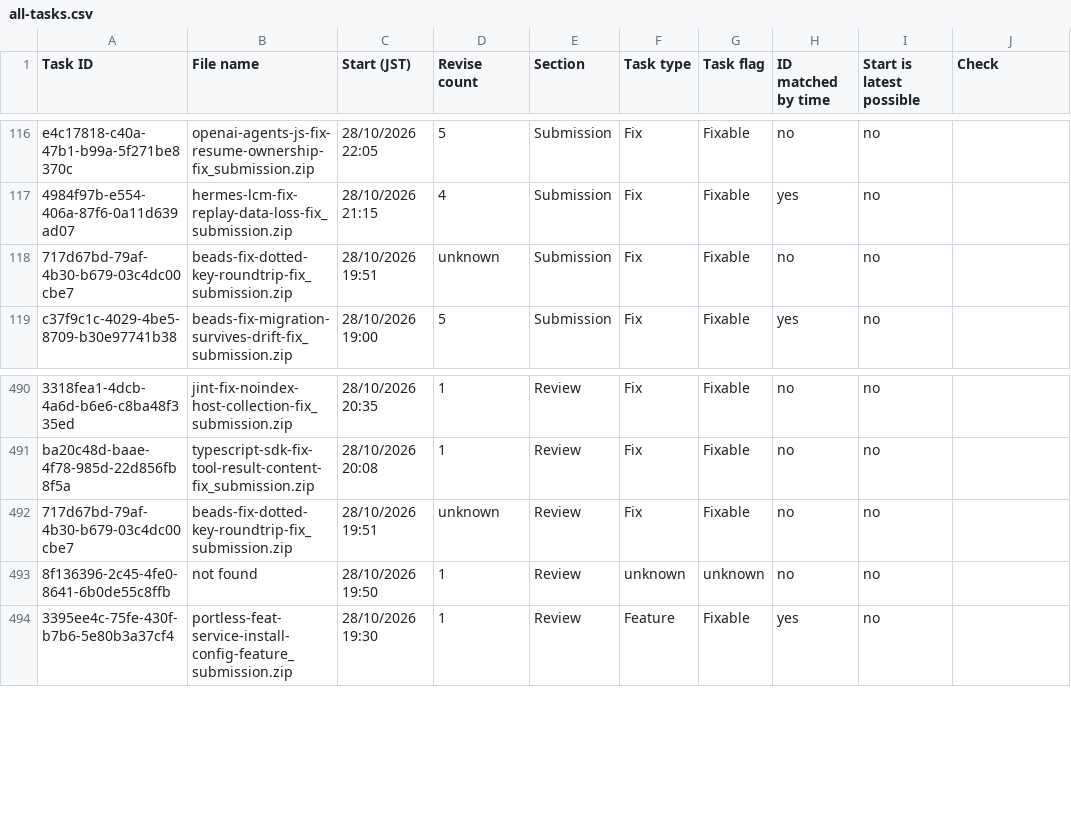
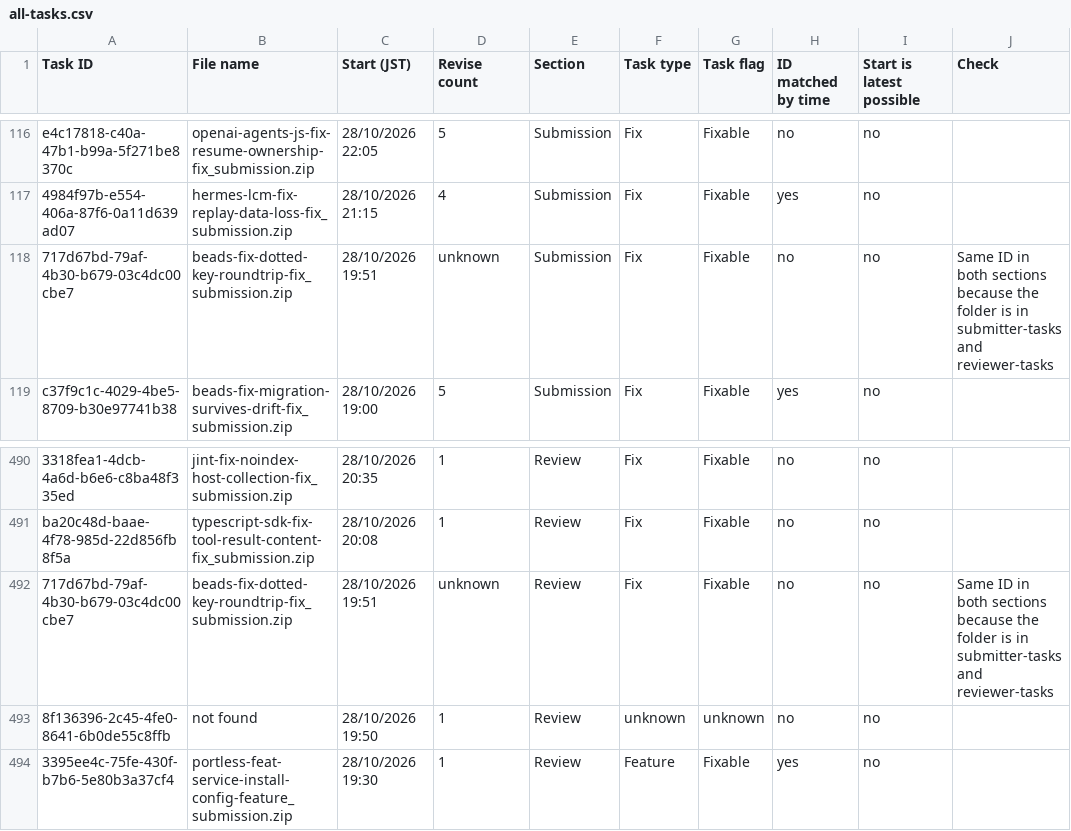
Before and after one commit to huaming422/snorkel-project, a CSV file: all-tasks.csv, drawn as a sheet; only a part is shown, gaps mark what is left out; the diff names each change by its address in the sheet, - before the commit and + after, or states it on an @@ line.

```diff
--- a/all-tasks.csv
+++ b/all-tasks.csv
-J118 (Check): (empty)
+J118 (Check): Same ID in both sections because the folder is in submitter-tasks and reviewer-tasks
-J492 (Check): (empty)
+J492 (Check): Same ID in both sections because the folder is in submitter-tasks and reviewer-tasks
```
